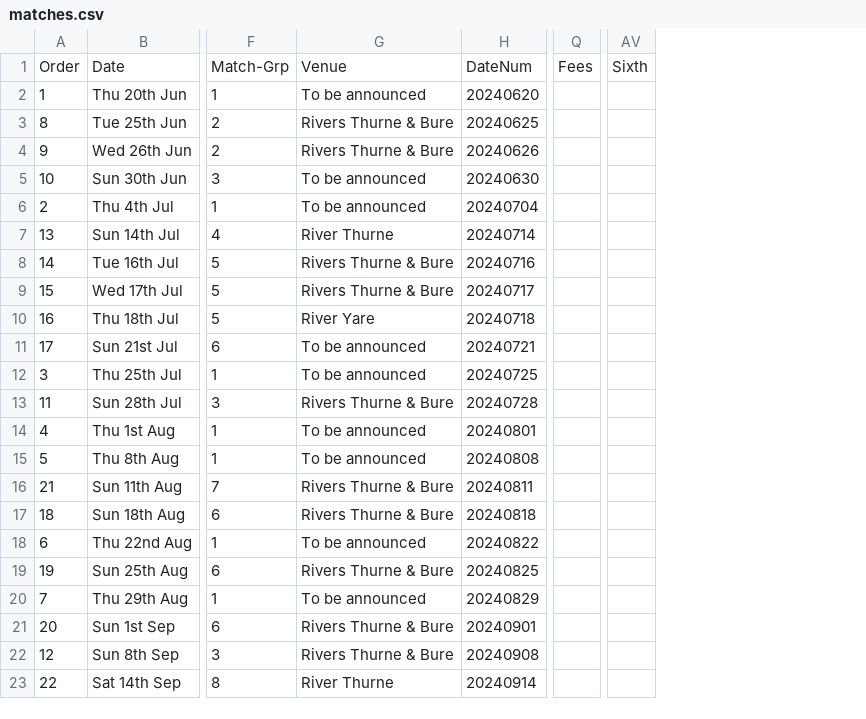
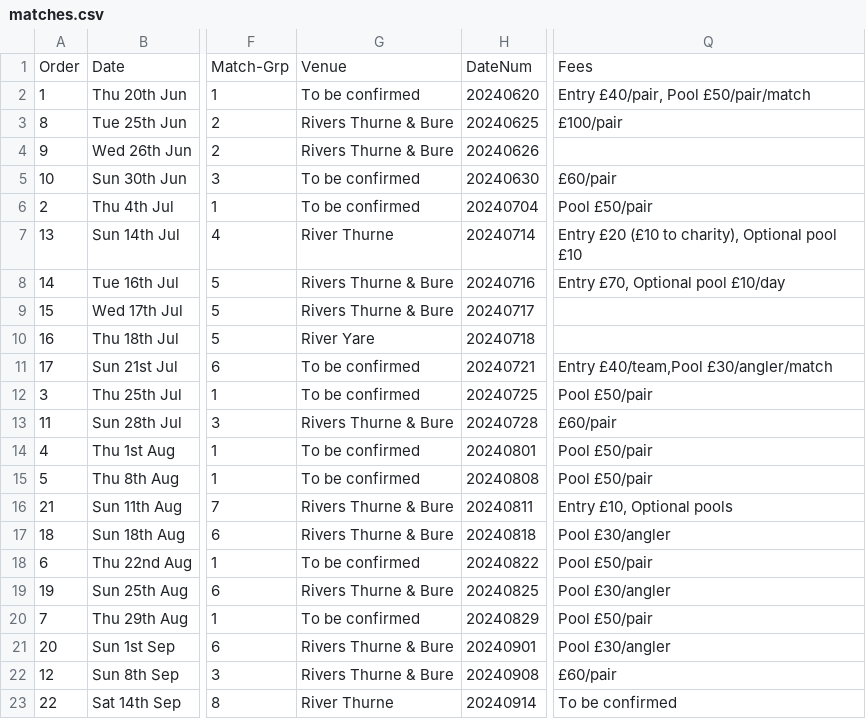
Before and after one commit to ndaa-developer/ndaa-release-two, a CSV file: _data/matches.csv, drawn as a sheet; only a part is shown, gaps mark what is left out; removed rows and columns are numbered as before the commit, all else as after; the diff names each change by its address in the sheet, - before the commit and + after, or states it on an @@ line.

Commit message:
create match layout

```diff
--- a/_data/matches.csv
+++ b/_data/matches.csv
-column Q, row 1: Fees
+column Q, rows 1-23: Fees | Entry £40/pair, Pool £50/pair/match | £100/pair |  | £60/pair | Pool £50/pair | Entry £20 (£10 to charity), Optional pool £10 | Entry £70, Optional pool £10/day |  |  | Entry £40/team,Pool £30/angler/match | Pool £50/pair | £60/pair | Pool £50/pair | Pool £50/pair | Entry £10, Optional pools | Pool £30/angler | Pool £50/pair | Pool £30/angler | Pool £50/pair | Pool £30/angler | £60/pair | To be confirmed
-column AV, row 1: Sixth
-G2: To be announced
+G2: To be confirmed
-G5:G6: To be announced
+G5:G6: To be confirmed
-G11:G12: To be announced
+G11:G12: To be confirmed
-G14:G15: To be announced
+G14:G15: To be confirmed
-G18: To be announced
+G18: To be confirmed
-G20: To be announced
+G20: To be confirmed
```
Also changed, not shown: _data/bookings.csv, 6 other files.
